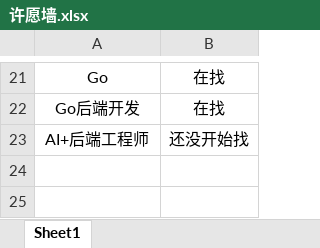
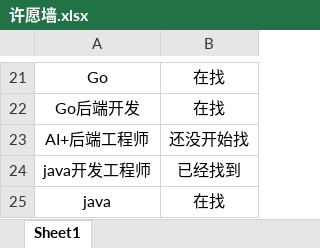
Before and after one commit to loks666/get_jobs, an Excel workbook: 许愿墙.xlsx, sheet Sheet1, drawn as a sheet; only a part is shown, gaps mark what is left out; values as stored, in another font and other column widths than the file's, no borders; the diff names each change by its address in the sheet, - before the commit and + after, or states it on an @@ line.

Commit message:
✨I can do it！

```diff
--- a/许愿墙.xlsx (sheet Sheet1)
+++ b/许愿墙.xlsx (sheet Sheet1)
+row 24: java开发工程师 | 已经找到
+row 25: java | 在找
```
